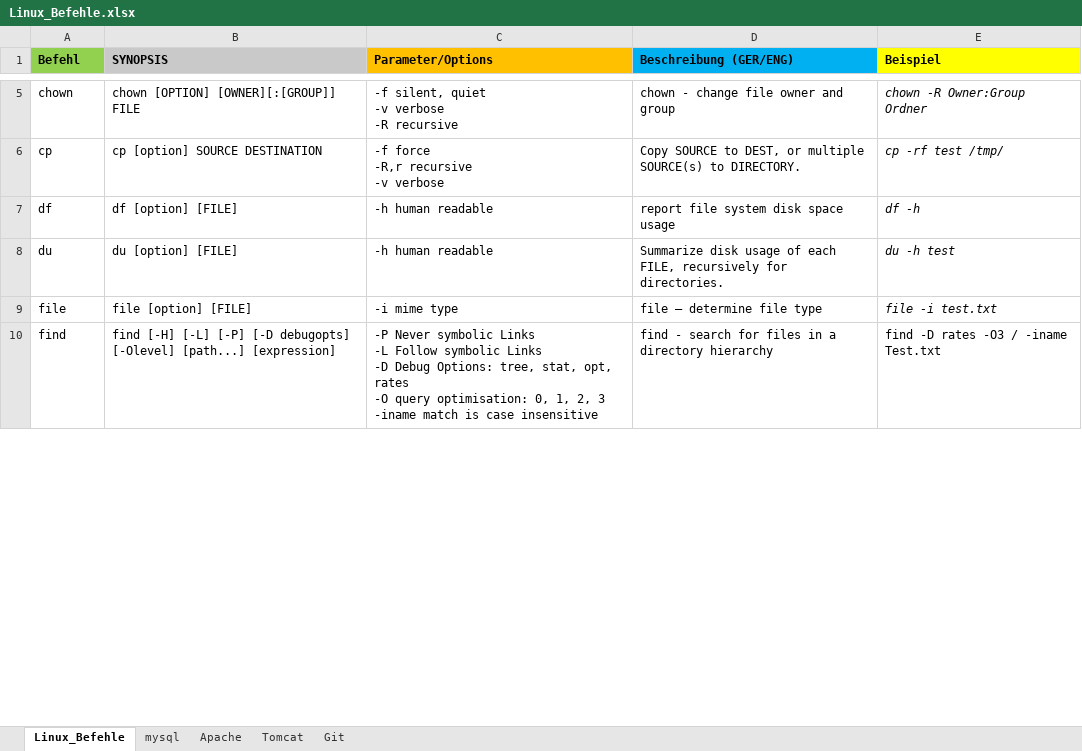
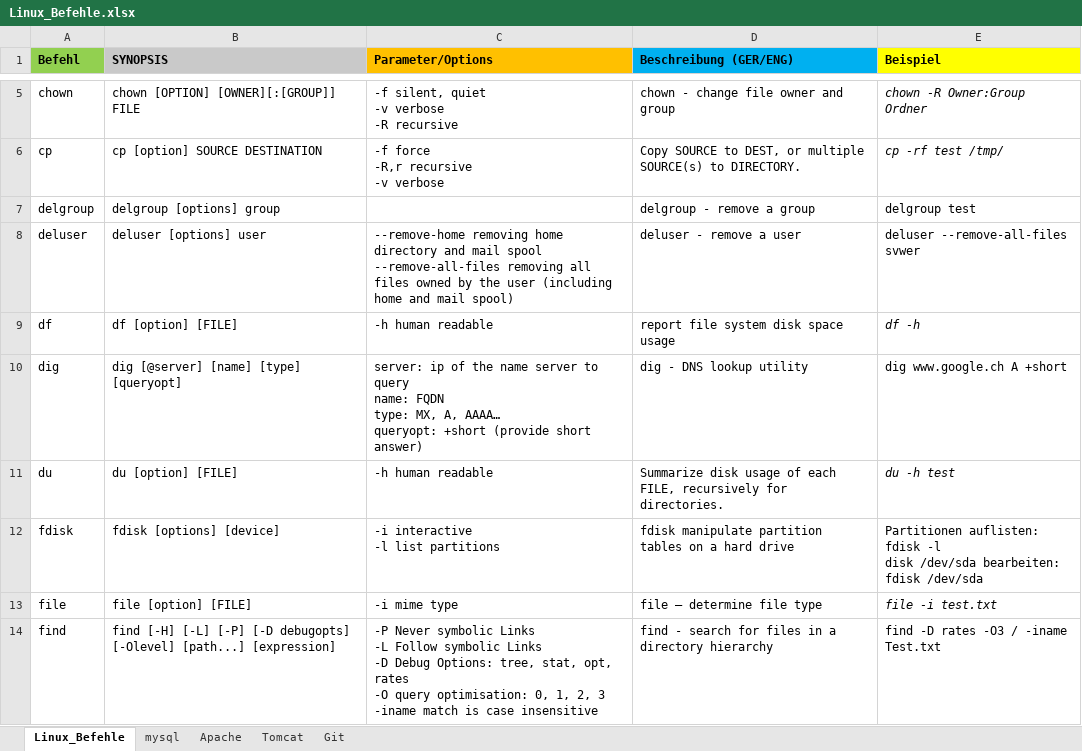
Before and after one commit to xxSvenxx/Linux, an Excel workbook: Linux_Befehle.xlsx, sheet Linux_Befehle, drawn as a sheet; only a part is shown, gaps mark what is left out; values as stored, in another font and other column widths than the file's, no borders; ↵ is a line break in a cell; the diff covers the shown part only; the diff names each change by its address in the sheet, - before the commit and + after, or states it on an @@ line.

Commit message:
Änderungen

```diff
--- a/Linux_Befehle.xlsx (sheet Linux_Befehle)
+++ b/Linux_Befehle.xlsx (sheet Linux_Befehle)
+row 7: delgroup | delgroup [options] group |  | delgroup - remove a group | delgroup test
+row 8: deluser | deluser [options] user | --remove-home removing home directory and mail spool ↵ --remove-all-files removing all files owned by the user (including home and mail spool) | deluser - remove a user | deluser --remove-all-files svwer
+row 10: dig | dig [@server] [name] [type] [queryopt] | server: ip of the name server to query ↵ name: FQDN ↵ type: MX, A, AAAA… ↵ queryopt: +short (provide short answer) | dig - DNS lookup utility | dig www.google.ch A +short
+row 12: fdisk | fdisk [options] [device] | -i interactive ↵ -l list partitions | fdisk manipulate partition tables on a hard drive | Partitionen auflisten: ↵ fdisk -l ↵ disk /dev/sda bearbeiten: ↵ fdisk /dev/sda
```
Also changed, not shown: 3 added rows, 13 edited cells and cell formats elsewhere in this sheet, sheet Git, charts or pictures.
